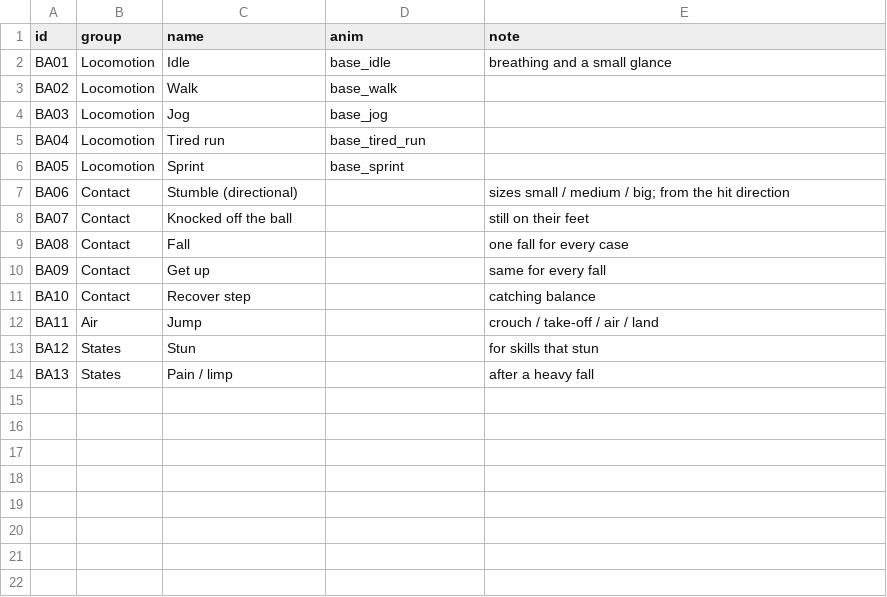
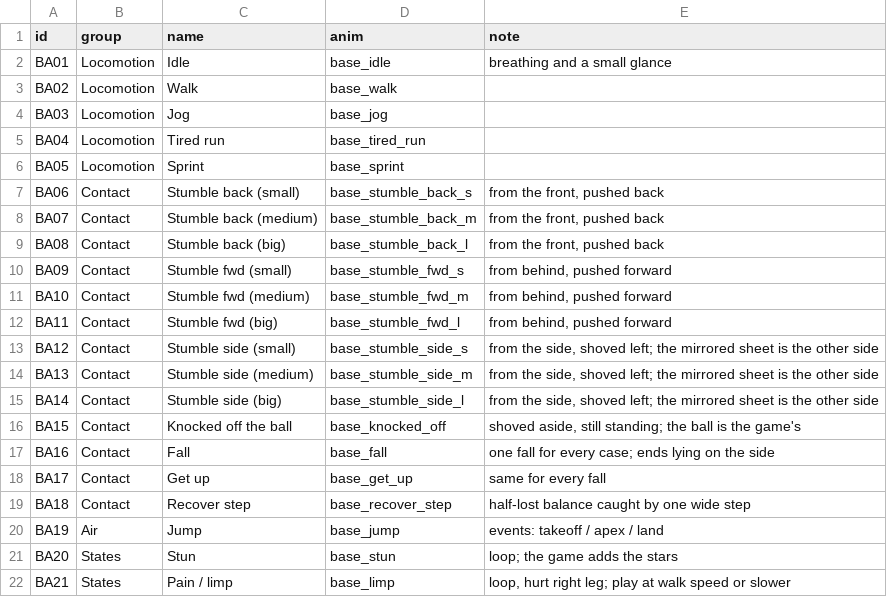
Before and after one commit to mundiakaluson/sprite-tan, a CSV file: data/base_animations.csv, drawn as a sheet.

```diff
--- a/data/base_animations.csv
+++ b/data/base_animations.csv
@@ -6,9 +6,17 @@ BA04,Locomotion,Tired run,base_tired_run,
 BA05,Locomotion,Sprint,base_sprint,
-BA06,Contact,Stumble (directional),,sizes small / medium / big; from the hit direction
-BA07,Contact,Knocked off the ball,,still on their feet
-BA08,Contact,Fall,,one fall for every case
-BA09,Contact,Get up,,same for every fall
-BA10,Contact,Recover step,,catching balance
-BA11,Air,Jump,,crouch / take-off / air / land
-BA12,States,Stun,,for skills that stun
-BA13,States,Pain / limp,,after a heavy fall
+BA06,Contact,Stumble back (small),base_stumble_back_s,"from the front, pushed back"
+BA07,Contact,Stumble back (medium),base_stumble_back_m,"from the front, pushed back"
+BA08,Contact,Stumble back (big),base_stumble_back_l,"from the front, pushed back"
+BA09,Contact,Stumble fwd (small),base_stumble_fwd_s,"from behind, pushed forward"
+BA10,Contact,Stumble fwd (medium),base_stumble_fwd_m,"from behind, pushed forward"
+BA11,Contact,Stumble fwd (big),base_stumble_fwd_l,"from behind, pushed forward"
+BA12,Contact,Stumble side (small),base_stumble_side_s,"from the side, shoved left; the mirrored sheet is the other side"
+BA13,Contact,Stumble side (medium),base_stumble_side_m,"from the side, shoved left; the mirrored sheet is the other side"
+BA14,Contact,Stumble side (big),base_stumble_side_l,"from the side, shoved left; the mirrored sheet is the other side"
+BA15,Contact,Knocked off the ball,base_knocked_off,"shoved aside, still standing; the ball is the game's"
+BA16,Contact,Fall,base_fall,one fall for every case; ends lying on the side
+BA17,Contact,Get up,base_get_up,same for every fall
+BA18,Contact,Recover step,base_recover_step,half-lost balance caught by one wide step
+BA19,Air,Jump,base_jump,events: takeoff / apex / land
+BA20,States,Stun,base_stun,loop; the game adds the stars
+BA21,States,Pain / limp,base_limp,"loop, hurt right leg; play at walk speed or slower"
```
Also changed, not shown: 18 other files.
